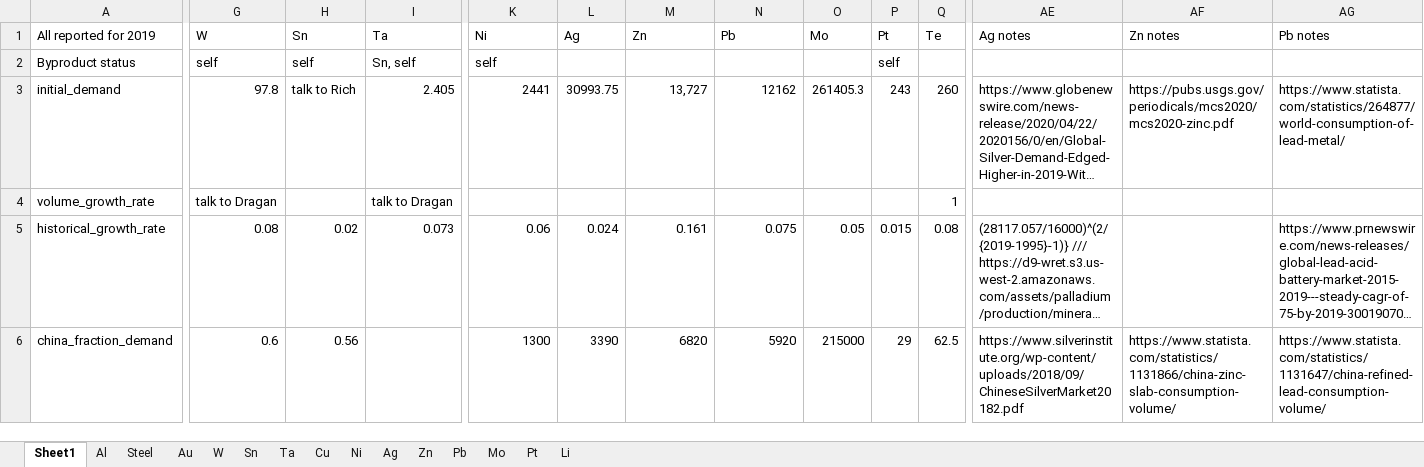
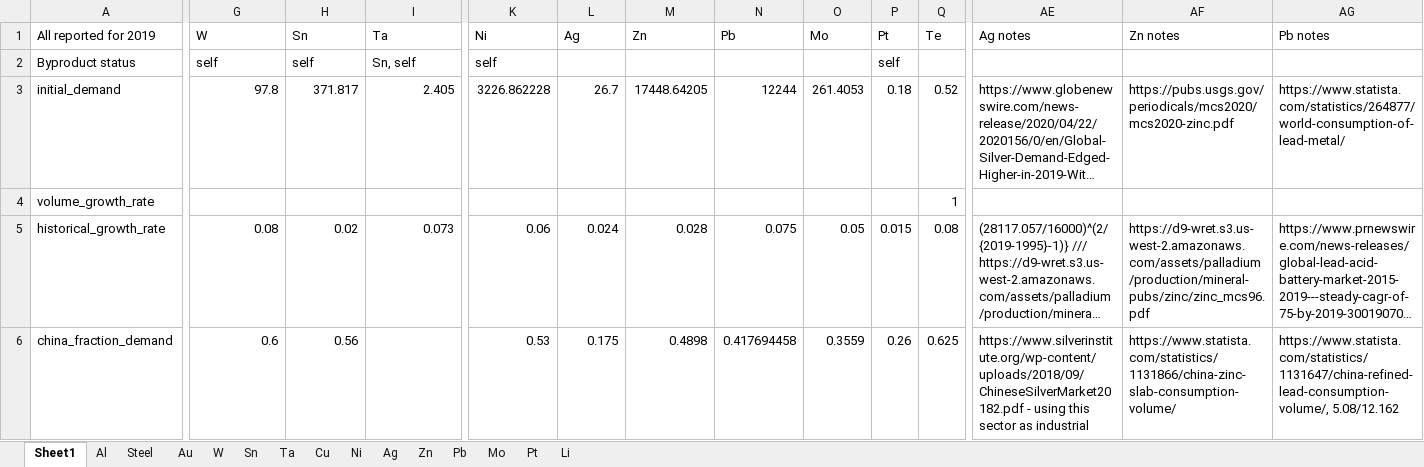
Before and after one commit to johnryt/GLOMBO, an Excel workbook: data/case study data.xlsx, sheet Sheet1, drawn as a sheet; only a part is shown, gaps mark what is left out; long unchanged cells end in …; values as stored, in another font and other column widths than the file's, no cell formats; table styles not drawn; the diff covers the shown part only; the diff names each change by its address in the sheet, - before the commit and + after, or states it on an @@ line.

```diff
--- a/data/case study data.xlsx (sheet Sheet1)
+++ b/data/case study data.xlsx (sheet Sheet1)
-H3 (Sn): talk to Rich
+H3 (Sn): 371.817
-K3 (Ni): 2441
+K3 (Ni): 3226.862228
-L3 (Ag): 30993.75
+L3 (Ag): 26.7
-M3 (Zn): 13,727
+M3 (Zn): 17448.64205
-N3 (Pb): 12162
+N3 (Pb): 12244
-O3 (Mo): 261405.3
+O3 (Mo): 261.4053
-P3 (Pt): 243
+P3 (Pt): 0.18
-Q3 (Te): 260
+Q3 (Te): 0.52
-G4 (W): talk to Dragan
+G4 (W): (empty)
-I4 (Ta): talk to Dragan
+I4 (Ta): (empty)
-M5 (Zn): 0.161
+M5 (Zn): 0.028
-AF5 (Zn notes): (empty)
+AF5 (Zn notes): https://d9-wret.s3.us-west-2.amazonaws.com/assets/palladium/production/mineral-pubs/zinc/zinc_mcs96.pdf
-K6 (Ni): 1300
+K6 (Ni): 0.53
-L6 (Ag): 3390
+L6 (Ag): 0.175
-M6 (Zn): 6820
+M6 (Zn): 0.4898
-N6 (Pb): 5920
+N6 (Pb): 0.417694458
-O6 (Mo): 215000
+O6 (Mo): 0.3559
-P6 (Pt): 29
+P6 (Pt): 0.26
-Q6 (Te): 62.5
+Q6 (Te): 0.625
-AE6 (Ag notes): https://www.silverinstitute.org/wp-content/uploads/2018/09/ChineseSilverMarket20182.pdf
+AE6 (Ag notes): https://www.silverinstitute.org/wp-content/uploads/2018/09/ChineseSilverMarket20182.pdf - using this sector as industrial
-AG6 (Pb notes): https://www.statista.com/statistics/1131647/china-refined-lead-consumption-volume/
+AG6 (Pb notes): https://www.statista.com/statistics/1131647/china-refined-lead-consumption-volume/, 5.08/12.162
```
Also changed, not shown: 20 added rows and 176 edited cells elsewhere in this sheet, sheet Ag, sheet Pb, sheet Zn, cell formats, charts or pictures, data/case study data copy.xlsx.
